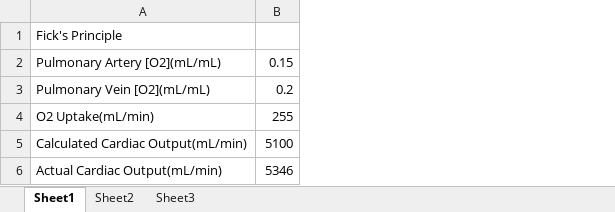
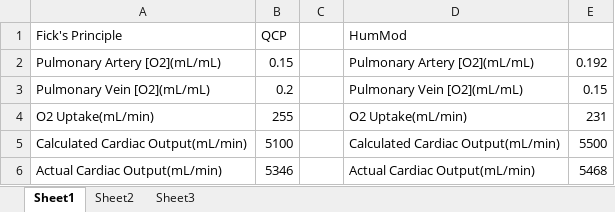
Before and after one commit to HumMod/labs, an Excel workbook: 03_ficks_principle/03_ficks_principle_data.xlsx, sheet Sheet1, drawn as a sheet; values as stored, in another font and other column widths than the file's, no borders; the diff names each change by its address in the sheet, - before the commit and + after, or states it on an @@ line.

```diff
--- a/03_ficks_principle/03_ficks_principle_data.xlsx (sheet Sheet1)
+++ b/03_ficks_principle/03_ficks_principle_data.xlsx (sheet Sheet1)
+column C, empty
+column D (HumMod), rows 2-6: Pulmonary Artery [O2](mL/mL) | Pulmonary Vein [O2](mL/mL) | O2 Uptake(mL/min) | Calculated Cardiac Output(mL/min) | Actual Cardiac Output(mL/min)
+column E, rows 2-6: 0.192 | 0.15 | 231 | 5500 | 5468
-B1: (empty)
+B1: QCP
```
Also changed, not shown: 01_hemorrhage/01_hemorrhage_data.xlsx, 02_av_fistula/02_av_fistula_data.xlsx, 2 other files.
